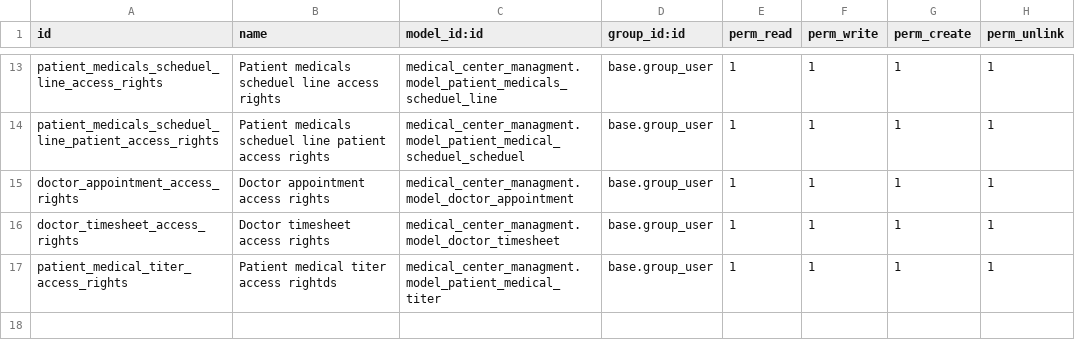
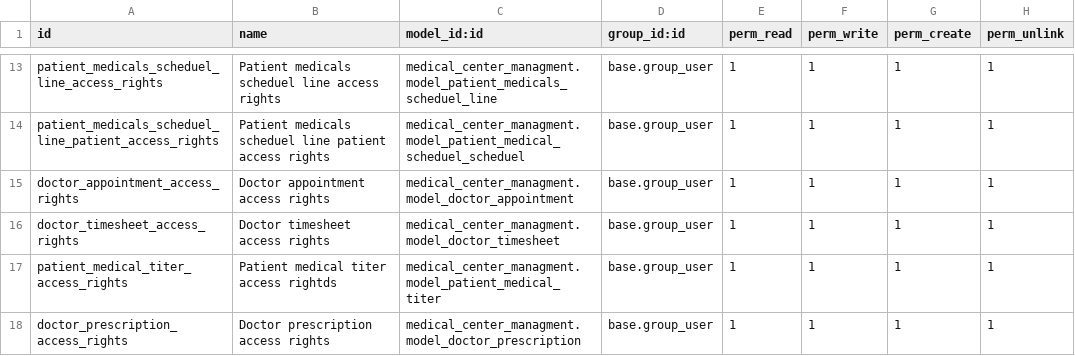
Before and after one commit to HGHULFG1/medical-center-managment, a CSV file: medical_center_managment/security/ir.model.access.csv, drawn as a sheet; only a part is shown, gaps mark what is left out; the diff names each change by its address in the sheet, - before the commit and + after, or states it on an @@ line.

```diff
--- a/medical_center_managment/security/ir.model.access.csv
+++ b/medical_center_managment/security/ir.model.access.csv
+row 18: doctor_prescription_access_rights | Doctor prescription access rights | medical_center_managment.model_doctor_prescription | base.group_user | 1 | 1 | 1 | 1
```
Also changed, not shown: 23 other files.
